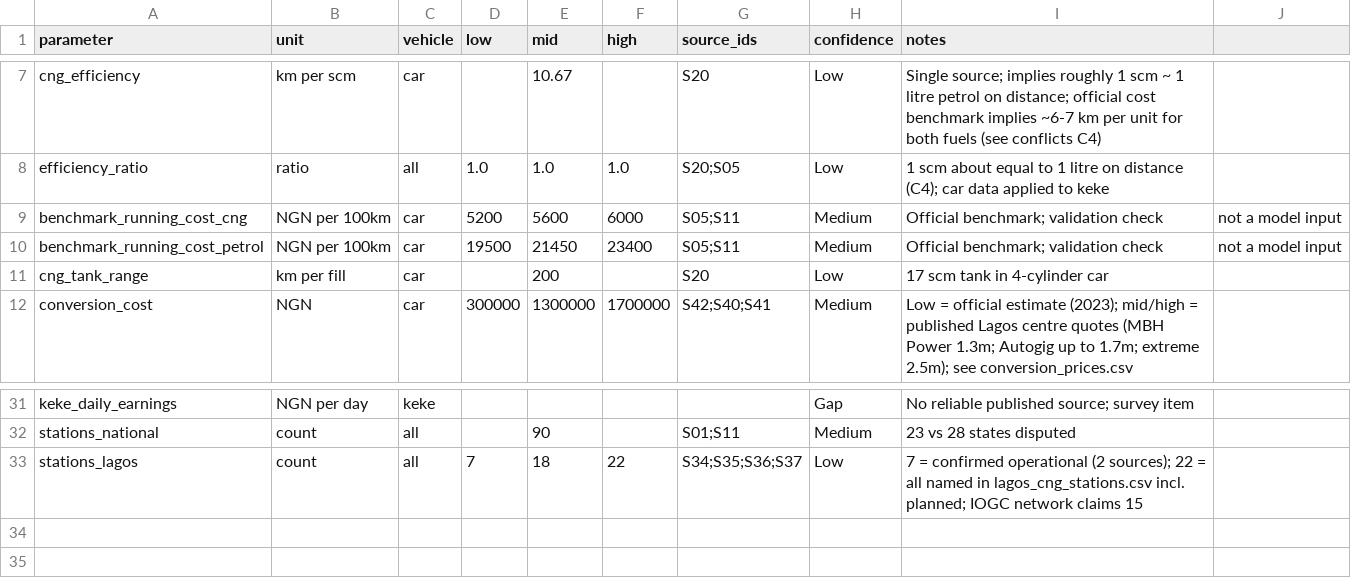
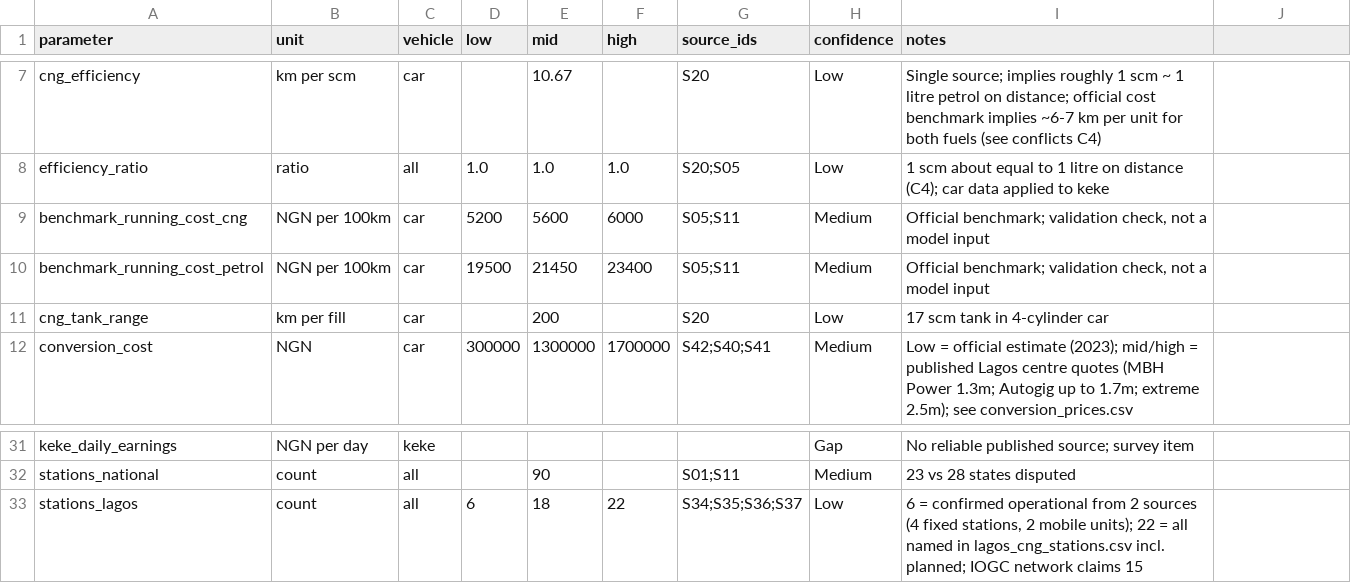
Before and after one commit to malikbadmus79-max/nigeria-cng-policy, a CSV file: data/raw/model_inputs.csv, drawn as a sheet; only a part is shown, gaps mark what is left out.

Commit message:
Add Lagos station map and geocoding
model_inputs.csv: stations_lagos low changed from 7 to 6 (4 fixed stations, 2 mobile units; Portland Gas was miscounted); quoted the notes on the two benchmark_running_cost rows, no value changes. CLAUDE.md: data/raw rule now protects source exports and allows documented edits to model_inputs.csv.

```diff
--- a/data/raw/model_inputs.csv
+++ b/data/raw/model_inputs.csv
@@ -8,4 +8,4 @@ cng_efficiency,km per scm,car,,10.67,,S20,Low,Single source; implies roughly 1 s
 efficiency_ratio,ratio,all,1.0,1.0,1.0,S20;S05,Low,1 scm about equal to 1 litre on distance (C4); car data applied to keke
-benchmark_running_cost_cng,NGN per 100km,car,5200,5600,6000,S05;S11,Medium,Official benchmark; validation check, not a model input
-benchmark_running_cost_petrol,NGN per 100km,car,19500,21450,23400,S05;S11,Medium,Official benchmark; validation check, not a model input
+benchmark_running_cost_cng,NGN per 100km,car,5200,5600,6000,S05;S11,Medium,"Official benchmark; validation check, not a model input"
+benchmark_running_cost_petrol,NGN per 100km,car,19500,21450,23400,S05;S11,Medium,"Official benchmark; validation check, not a model input"
 cng_tank_range,km per fill,car,,200,,S20,Low,17 scm tank in 4-cylinder car
@@ -32,2 +32,2 @@ keke_daily_earnings,NGN per day,keke,,,,,Gap,No reliable published source; surve
 stations_national,count,all,,90,,S01;S11,Medium,23 vs 28 states disputed
-stations_lagos,count,all,7,18,22,S34;S35;S36;S37,Low,7 = confirmed operational (2 sources); 22 = all named in lagos_cng_stations.csv incl. planned; IOGC network claims 15
+stations_lagos,count,all,6,18,22,S34;S35;S36;S37,Low,"6 = confirmed operational from 2 sources (4 fixed stations, 2 mobile units); 22 = all named in lagos_cng_stations.csv incl. planned; IOGC network claims 15"
```
Also changed, not shown: 7 other files.
